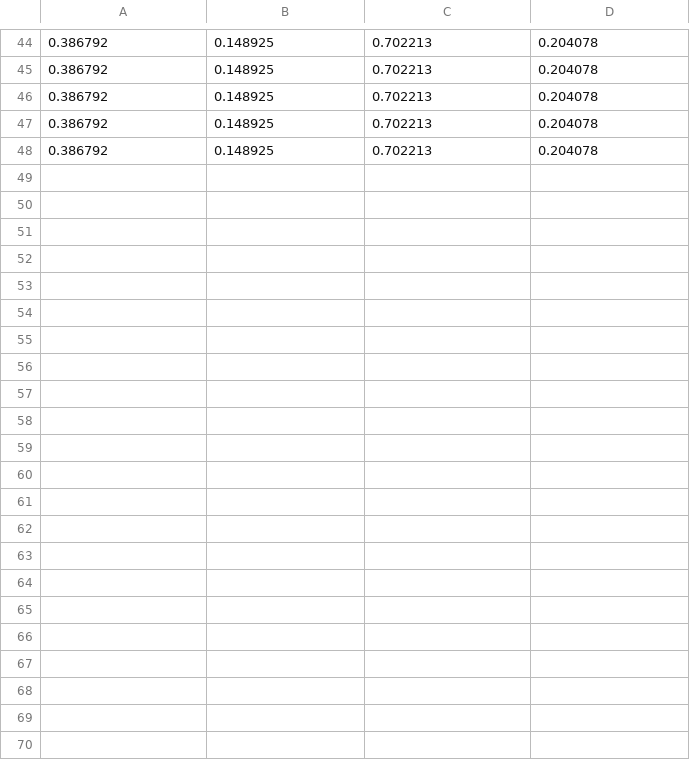
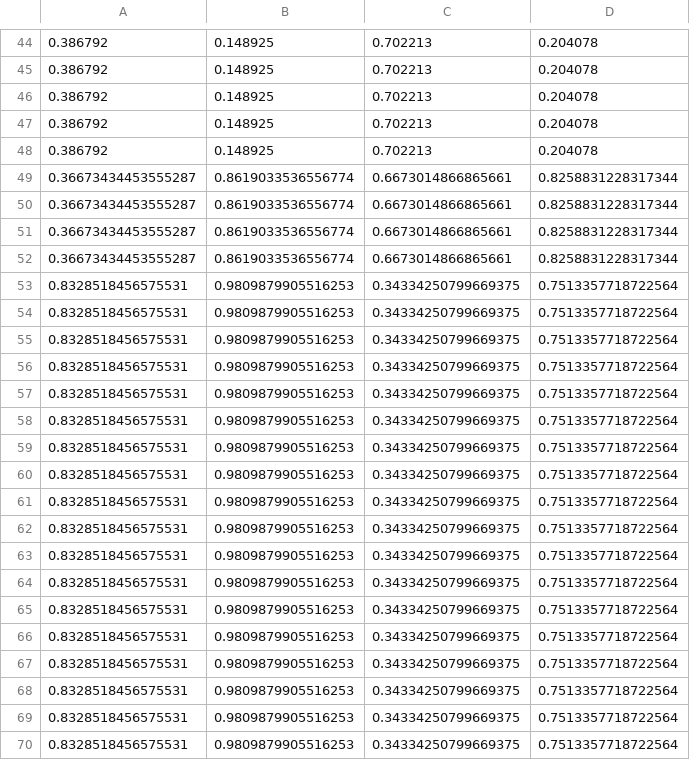
Before and after one commit to motoxnate/konaneAI, a CSV file: const/MCPDLearningHeuristic.const.csv, drawn as a sheet; only a part is shown, gaps mark what is left out; the diff names each change by its address in the sheet, - before the commit and + after, or states it on an @@ line.

```diff
--- a/const/MCPDLearningHeuristic.const.csv
+++ b/const/MCPDLearningHeuristic.const.csv
+row 49: 0.36673434453555287 | 0.8619033536556774 | 0.6673014866865661 | 0.8258831228317344
+row 50: 0.36673434453555287 | 0.8619033536556774 | 0.6673014866865661 | 0.8258831228317344
+row 51: 0.36673434453555287 | 0.8619033536556774 | 0.6673014866865661 | 0.8258831228317344
+row 52: 0.36673434453555287 | 0.8619033536556774 | 0.6673014866865661 | 0.8258831228317344
+row 53: 0.8328518456575531 | 0.9809879905516253 | 0.34334250799669375 | 0.7513357718722564
+row 54: 0.8328518456575531 | 0.9809879905516253 | 0.34334250799669375 | 0.7513357718722564
+row 55: 0.8328518456575531 | 0.9809879905516253 | 0.34334250799669375 | 0.7513357718722564
+row 56: 0.8328518456575531 | 0.9809879905516253 | 0.34334250799669375 | 0.7513357718722564
+row 57: 0.8328518456575531 | 0.9809879905516253 | 0.34334250799669375 | 0.7513357718722564
+row 58: 0.8328518456575531 | 0.9809879905516253 | 0.34334250799669375 | 0.7513357718722564
+row 59: 0.8328518456575531 | 0.9809879905516253 | 0.34334250799669375 | 0.7513357718722564
+row 60: 0.8328518456575531 | 0.9809879905516253 | 0.34334250799669375 | 0.7513357718722564
+row 61: 0.8328518456575531 | 0.9809879905516253 | 0.34334250799669375 | 0.7513357718722564
+row 62: 0.8328518456575531 | 0.9809879905516253 | 0.34334250799669375 | 0.7513357718722564
+row 63: 0.8328518456575531 | 0.9809879905516253 | 0.34334250799669375 | 0.7513357718722564
+row 64: 0.8328518456575531 | 0.9809879905516253 | 0.34334250799669375 | 0.7513357718722564
+row 65: 0.8328518456575531 | 0.9809879905516253 | 0.34334250799669375 | 0.7513357718722564
+row 66: 0.8328518456575531 | 0.9809879905516253 | 0.34334250799669375 | 0.7513357718722564
+row 67: 0.8328518456575531 | 0.9809879905516253 | 0.34334250799669375 | 0.7513357718722564
+row 68: 0.8328518456575531 | 0.9809879905516253 | 0.34334250799669375 | 0.7513357718722564
+row 69: 0.8328518456575531 | 0.9809879905516253 | 0.34334250799669375 | 0.7513357718722564
+row 70: 0.8328518456575531 | 0.9809879905516253 | 0.34334250799669375 | 0.7513357718722564
```
Also changed, not shown: 3 other files.
